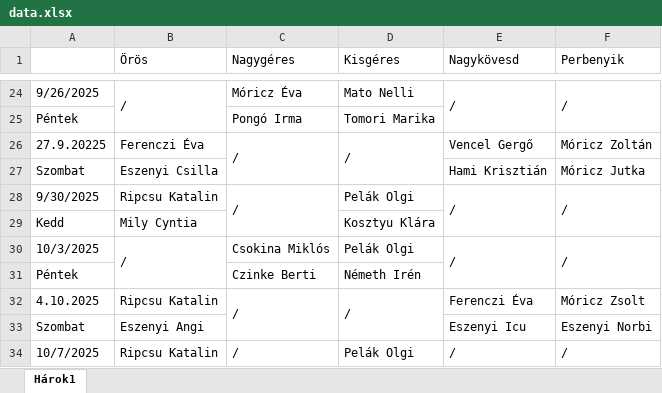
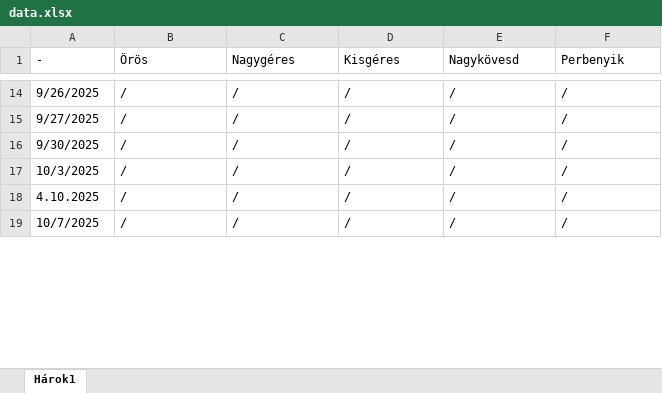
Before and after one commit to Ferlaty/alvanyos-szolgalat-app, an Excel workbook: data.xlsx, sheet Hárok1, drawn as a sheet; only a part is shown, gaps mark what is left out; values as stored, in another font and other column widths than the file's, no cell formats; removed rows and columns are numbered as before the commit, all else as after; the diff covers the shown part only; the diff names each change by its address in the sheet, - before the commit and + after, or states it on an @@ line.

```diff
--- a/data.xlsx (sheet Hárok1)
+++ b/data.xlsx (sheet Hárok1)
-A1: (empty)
+A1: -
-B24:B25 merged
-C14 (Nagygéres): Móricz Éva
+C14 (Nagygéres): /
-D14 (Kisgéres): Mato Nelli
+D14 (Kisgéres): /
-E24:E25 merged
-F24:F25 merged
-row 25: Péntek |  | Pongó Irma | Tomori Marika
-row 26: 27.9.20225 | Ferenczi Éva | / | / | Vencel Gergő | Móricz Zoltán
-row 27: Szombat | Eszenyi Csilla |  |  | Hami Krisztián | Móricz Jutka
+row 15: 9/27/2025 | / | / | / | / | /
-B16 (Örös): Ripcsu Katalin
+B16 (Örös): /
-C28:C29 merged
-D16 (Kisgéres): Pelák Olgi
+D16 (Kisgéres): /
-E28:E29 merged
-F28:F29 merged
-row 29: Kedd | Mily Cyntia |  | Kosztyu Klára
-B30:B31 merged
-C17 (Nagygéres): Csokina Miklós
+C17 (Nagygéres): /
-D17 (Kisgéres): Pelák Olgi
+D17 (Kisgéres): /
-E30:E31 merged
-F30:F31 merged
-row 31: Péntek |  | Czinke Berti | Németh Irén
-B18 (Örös): Ripcsu Katalin
+B18 (Örös): /
-C32:C33 merged
-D32:D33 merged
-E18 (Nagykövesd): Ferenczi Éva
+E18 (Nagykövesd): /
-F18 (Perbenyik): Móricz Zsolt
+F18 (Perbenyik): /
-row 33: Szombat | Eszenyi Angi |  |  | Eszenyi Icu | Eszenyi Norbi
-B19 (Örös): Ripcsu Katalin
+B19 (Örös): /
-C34:C35 merged
-D19 (Kisgéres): Pelák Olgi
+D19 (Kisgéres): /
-E34:E35 merged
-F34:F35 merged
```
Also changed, not shown: 3 added rows, 24 removed rows, 46 edited cells and merged cells elsewhere in this sheet, cell formats.
